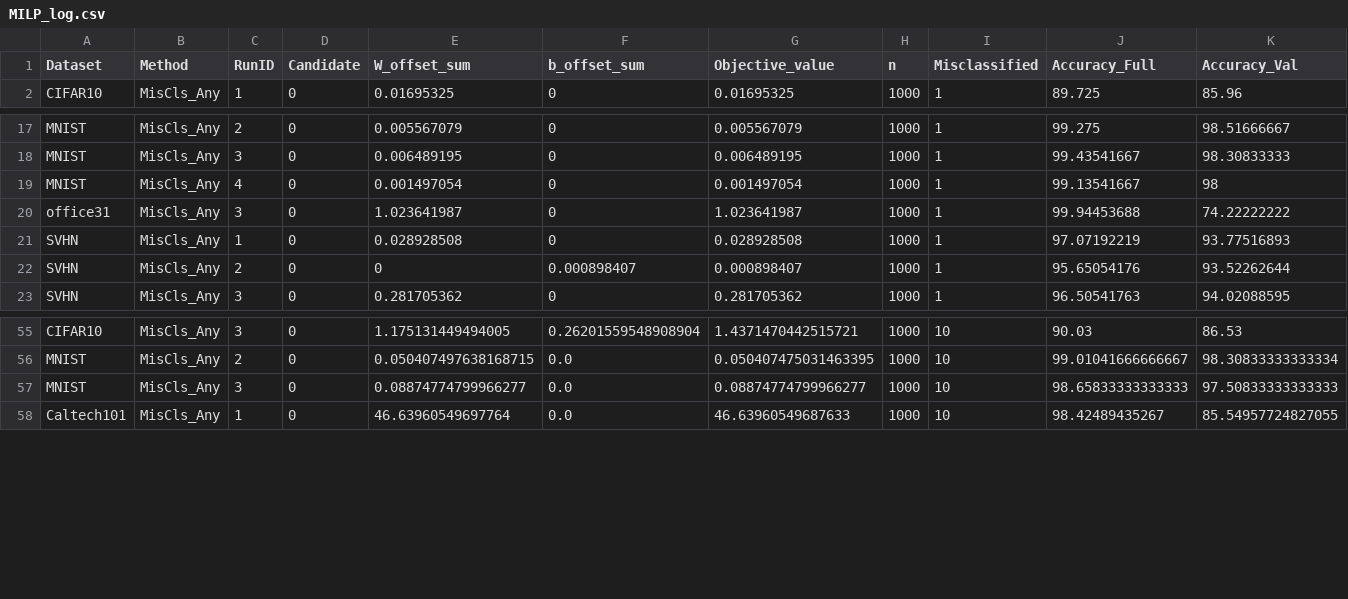
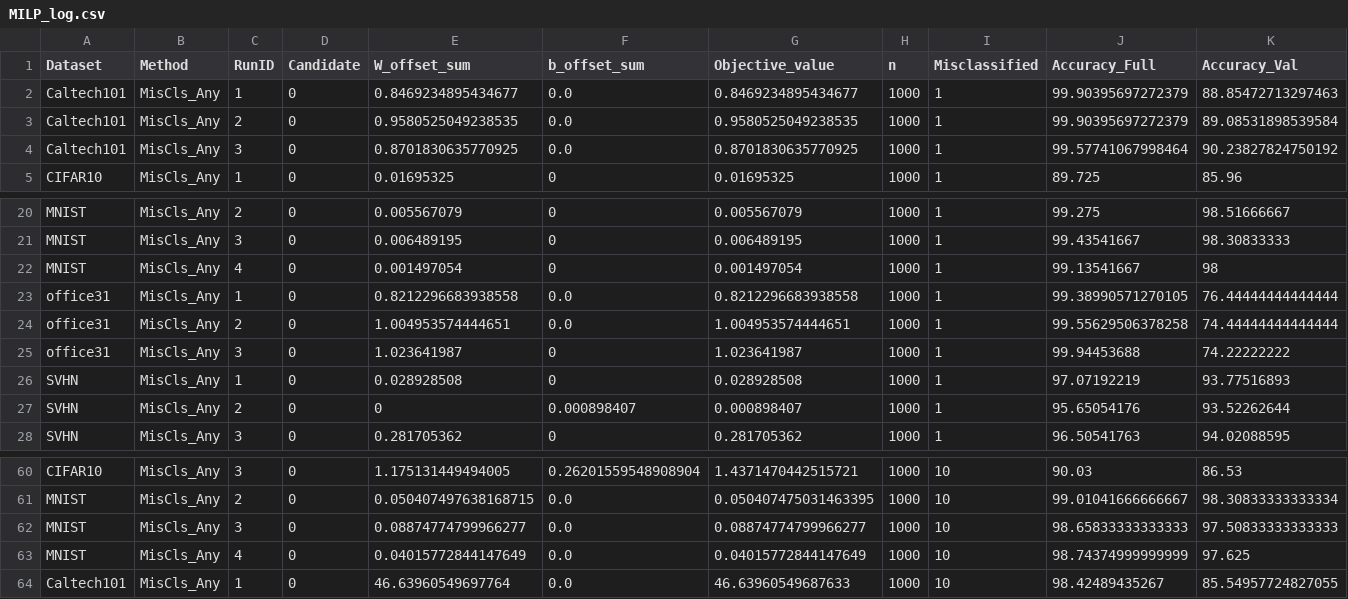
Before and after one commit to MuyeedAhmed/NN_Verification, a CSV file: BaselineOthers/Stats/MILP_log.csv, drawn as a sheet; only a part is shown, gaps mark what is left out; rows hold the shown columns only; the diff names each change by its address in the sheet, - before the commit and + after, or states it on an @@ line.

```diff
--- a/BaselineOthers/Stats/MILP_log.csv
+++ b/BaselineOthers/Stats/MILP_log.csv
+row 2: Caltech101 | MisCls_Any | 1 | 0 | 0.8469234895434677 | 0.0 | 0.8469234895434677 | 1000 | 1 | 99.90395697272379 | 88.85472713297463
+row 3: Caltech101 | MisCls_Any | 2 | 0 | 0.9580525049238535 | 0.0 | 0.9580525049238535 | 1000 | 1 | 99.90395697272379 | 89.08531898539584
+row 4: Caltech101 | MisCls_Any | 3 | 0 | 0.8701830635770925 | 0.0 | 0.8701830635770925 | 1000 | 1 | 99.57741067998464 | 90.23827824750192
+row 23: office31 | MisCls_Any | 1 | 0 | 0.8212296683938558 | 0.0 | 0.8212296683938558 | 1000 | 1 | 99.38990571270105 | 76.44444444444444
+row 24: office31 | MisCls_Any | 2 | 0 | 1.004953574444651 | 0.0 | 1.004953574444651 | 1000 | 1 | 99.55629506378258 | 74.44444444444444
+row 63: MNIST | MisCls_Any | 4 | 0 | 0.04015772844147649 | 0.0 | 0.04015772844147649 | 1000 | 10 | 98.74374999999999 | 97.625
```
Also changed, not shown: BaselineOthers/Stats/Summary.csv.
